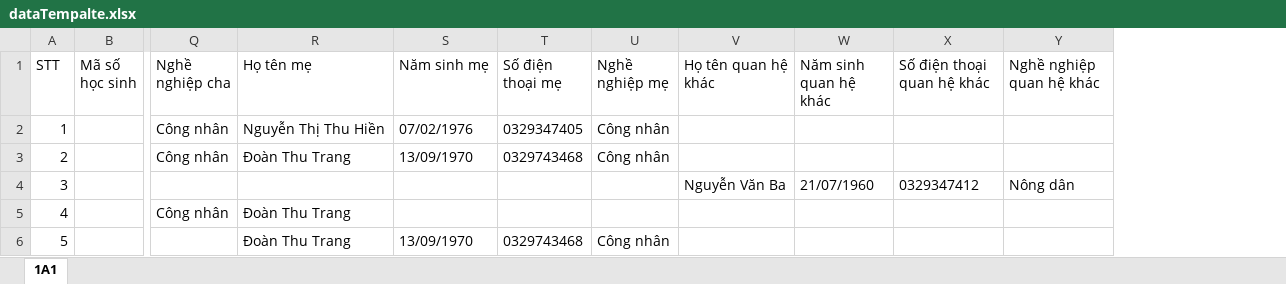
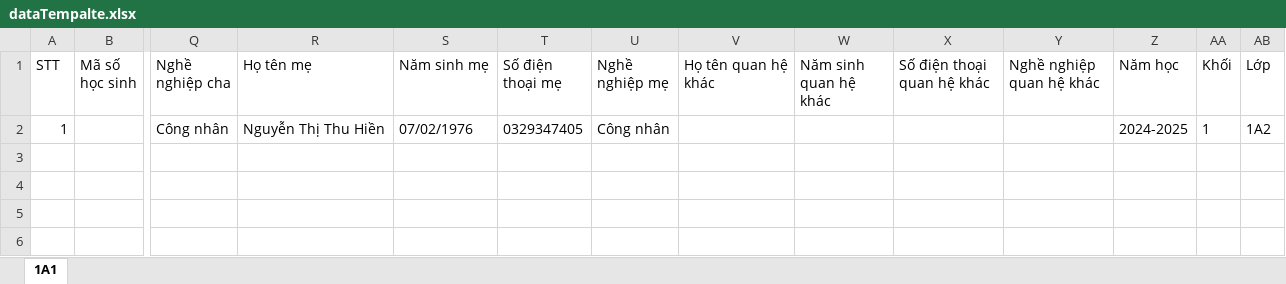
Before and after one commit to LeQuocPhong2k2/datn, an Excel workbook: mockupData_python/dataTempalte.xlsx, sheet 1A1, drawn as a sheet; only a part is shown, gaps mark what is left out; values as stored, in another font and other column widths than the file's, no borders; removed rows and columns are numbered as before the commit, all else as after; rows hold the shown columns only; the diff names each change by its address in the sheet, - before the commit and + after, or states it on an @@ line.

```diff
--- a/mockupData_python/dataTempalte.xlsx (sheet 1A1)
+++ b/mockupData_python/dataTempalte.xlsx (sheet 1A1)
+column Z (Năm học), row 2: 2024-2025
+column AA (Khối), row 2: 1
+column AB (Lớp), row 2: 1A2
-row 3: 2 |  | Công nhân | Đoàn Thu Trang | 13/09/1970 | 0329743468 | Công nhân
-row 4: 3 |  |  |  |  |  |  | Nguyễn Văn Ba | 21/07/1960 | 0329347412 | Nông dân
-row 5: 4 |  | Công nhân | Đoàn Thu Trang
-row 6: 5 |  |  | Đoàn Thu Trang | 13/09/1970 | 0329743468 | Công nhân
```
Also changed, not shown: 13 other files.
